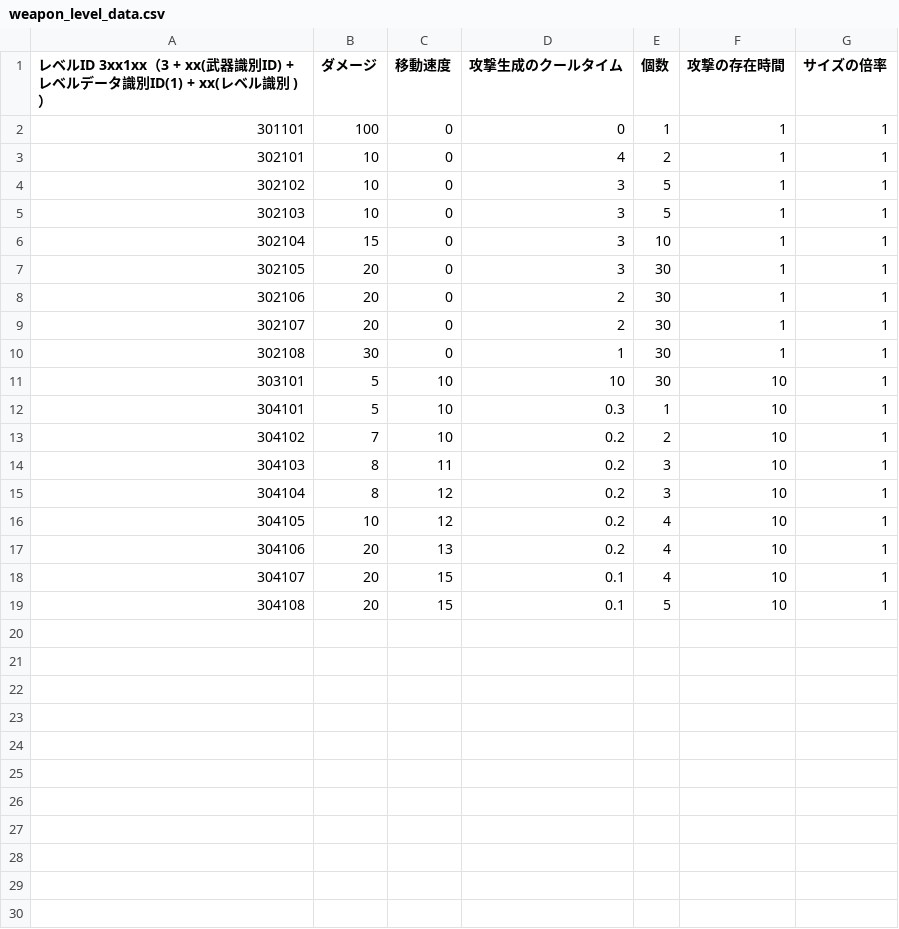
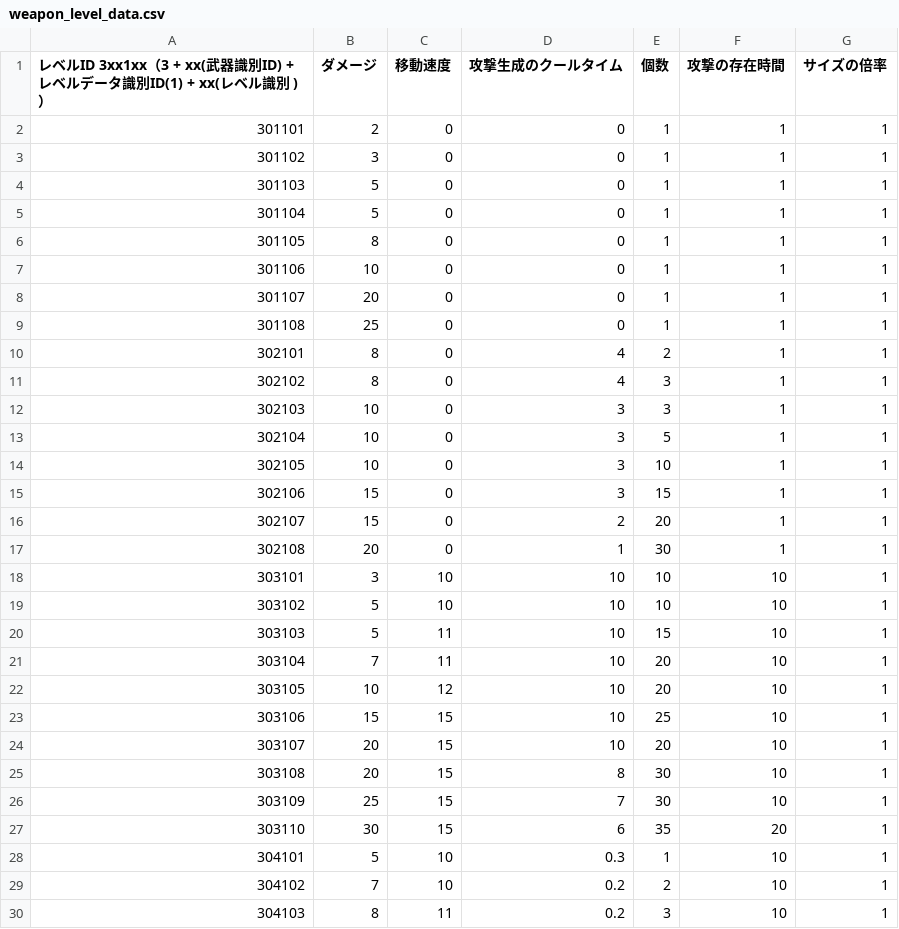
Before and after one commit to KDT-SHIKAHARA/VanMaker, a CSV file: project/data/csv/weapon/level/weapon_level_data.csv, drawn as a sheet; only a part is shown; the shorter side is filled out with more unchanged rows.

```diff
--- a/project/data/csv/weapon/level/weapon_level_data.csv
+++ b/project/data/csv/weapon/level/weapon_level_data.csv
@@ -1,12 +1,28 @@
 レベルID  3xx1xx（3 +  xx(武器識別ID) + レベルデータ識別ID(1) + xx(レベル識別 )）,ダメージ,移動速度,攻撃生成のクールタイム,個数,攻撃の存在時間,サイズの倍率
-301101,100,0,0,1,1,1
-302101,10,0,4,2,1,1
-302102,10,0,3,5,1,1
-302103,10,0,3,5,1,1
-302104,15,0,3,10,1,1
-302105,20,0,3,30,1,1
-302106,20,0,2,30,1,1
-302107,20,0,2,30,1,1
-302108,30,0,1,30,1,1
-303101,5,10,10,30,10,1
+301101,2,0,0,1,1,1
+301102,3,0,0,1,1,1
+301103,5,0,0,1,1,1
+301104,5,0,0,1,1,1
+301105,8,0,0,1,1,1
+301106,10,0,0,1,1,1
+301107,20,0,0,1,1,1
+301108,25,0,0,1,1,1
+302101,8,0,4,2,1,1
+302102,8,0,4,3,1,1
+302103,10,0,3,3,1,1
+302104,10,0,3,5,1,1
+302105,10,0,3,10,1,1
+302106,15,0,3,15,1,1
+302107,15,0,2,20,1,1
+302108,20,0,1,30,1,1
+303101,3,10,10,10,10,1
+303102,5,10,10,10,10,1
+303103,5,11,10,15,10,1
+303104,7,11,10,20,10,1
+303105,10,12,10,20,10,1
+303106,15,15,10,25,10,1
+303107,20,15,10,20,10,1
+303108,20,15,8,30,10,1
+303109,25,15,7,30,10,1
+303110,30,15,6,35,20,1
 304101,5,10,0.3,1,10,1
```
Also changed, not shown: project/data/csv/enemy.csv, project/data/csv/wave_entry.csv, 10 other files.
